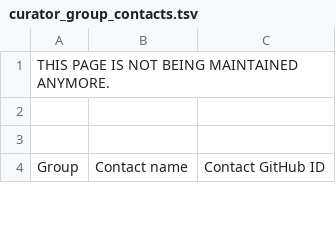
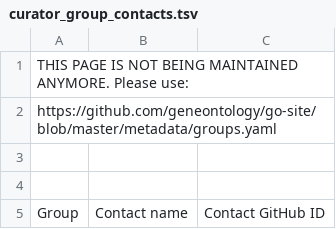
Before and after one commit to geneontology/go-ontology, a TSV file: curator_group_contacts.tsv, drawn as a sheet; only a part is shown.

Commit message:
Update curator_group_contacts.tsv

```diff
--- a/curator_group_contacts.tsv
+++ b/curator_group_contacts.tsv
@@ -1,2 +1,3 @@
-THIS PAGE IS NOT BEING MAINTAINED ANYMORE.
+THIS PAGE IS NOT BEING MAINTAINED ANYMORE. Please use:
+https://github.com/geneontology/go-site/blob/master/metadata/groups.yaml
 
```
